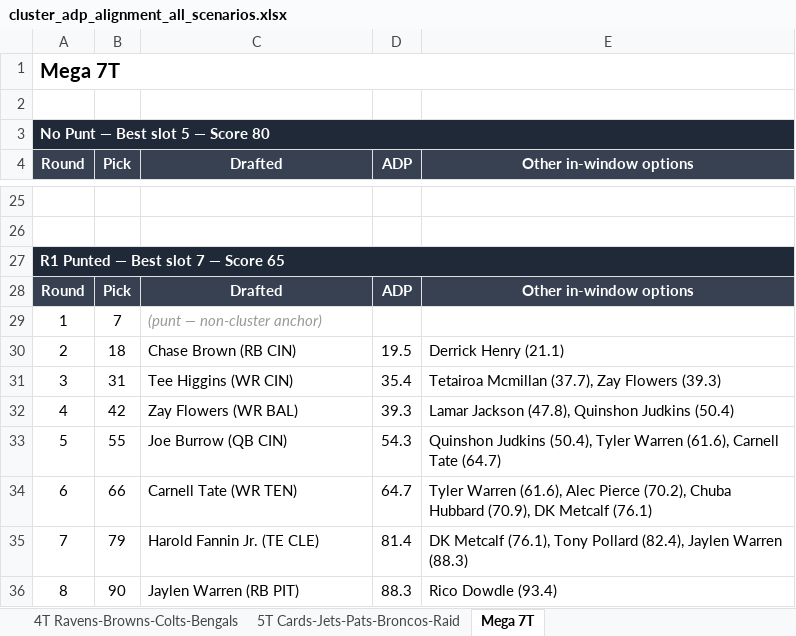
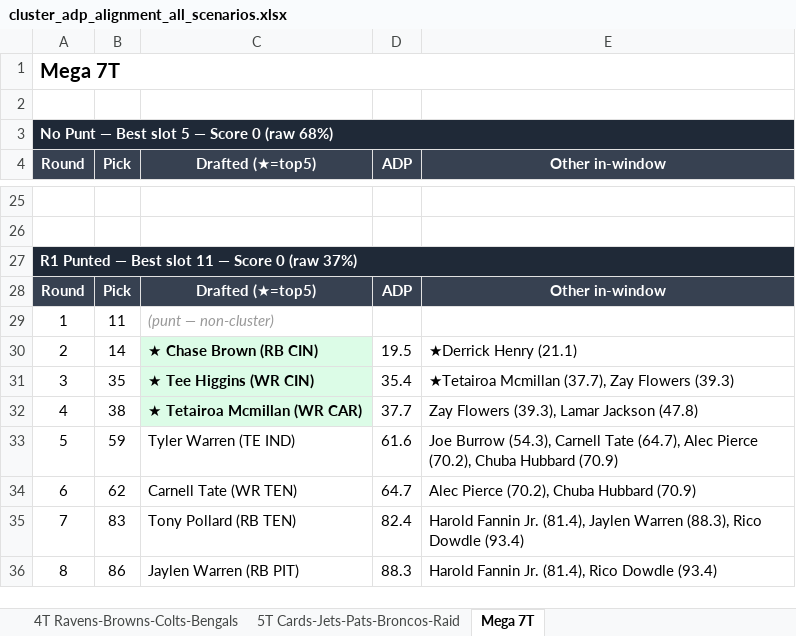
Before and after one commit to stephensnate-alt/BP-delta, an Excel workbook: cluster_adp_alignment_all_scenarios.xlsx, sheet Mega 7T, drawn as a sheet; only a part is shown, gaps mark what is left out; values as stored, in another font and other column widths than the file's, no borders; the diff covers the shown part only; the diff names each change by its address in the sheet, - before the commit and + after, or states it on an @@ line.

```diff
--- a/cluster_adp_alignment_all_scenarios.xlsx (sheet Mega 7T)
+++ b/cluster_adp_alignment_all_scenarios.xlsx (sheet Mega 7T)
-A3 (Round): No Punt — Best slot 5 — Score 80
+A3 (Round): No Punt — Best slot 5 — Score 0 (raw 68%)
-C4: Drafted
+C4: Drafted (★=top5)
-E4: Other in-window options
+E4: Other in-window
-A27 (Round): R1 Punted — Best slot 7 — Score 65
+A27 (Round): R1 Punted — Best slot 11 — Score 0 (raw 37%)
-C28 (Drafted (★=top5)): Drafted
+C28 (Drafted (★=top5)): Drafted (★=top5)
-E28 (Other in-window): Other in-window options
+E28 (Other in-window): Other in-window
-B29 (Pick): 7
+B29 (Pick): 11
-C29 (Drafted (★=top5)): (punt — non-cluster anchor)
+C29 (Drafted (★=top5)): (punt — non-cluster)
-B30 (Pick): 18
+B30 (Pick): 14
-C30 (Drafted (★=top5)): Chase Brown (RB CIN)
+C30 (Drafted (★=top5)): ★ Chase Brown (RB CIN)
@@ C30:C32 fill: none → #DCFCE7, bold: off → on @@
-E30 (Other in-window): Derrick Henry (21.1)
+E30 (Other in-window): ★Derrick Henry (21.1)
-B31 (Pick): 31
+B31 (Pick): 35
-C31 (Drafted (★=top5)): Tee Higgins (WR CIN)
+C31 (Drafted (★=top5)): ★ Tee Higgins (WR CIN)
-E31 (Other in-window): Tetairoa Mcmillan (37.7), Zay Flowers (39.3)
+E31 (Other in-window): ★Tetairoa Mcmillan (37.7), Zay Flowers (39.3)
-B32 (Pick): 42
+B32 (Pick): 38
-C32 (Drafted (★=top5)): Zay Flowers (WR BAL)
+C32 (Drafted (★=top5)): ★ Tetairoa Mcmillan (WR CAR)
-D32 (ADP): 39.3
+D32 (ADP): 37.7
-E32 (Other in-window): Lamar Jackson (47.8), Quinshon Judkins (50.4)
+E32 (Other in-window): Zay Flowers (39.3), Lamar Jackson (47.8)
-B33 (Pick): 55
+B33 (Pick): 59
-C33 (Drafted (★=top5)): Joe Burrow (QB CIN)
+C33 (Drafted (★=top5)): Tyler Warren (TE IND)
-D33 (ADP): 54.3
+D33 (ADP): 61.6
-E33 (Other in-window): Quinshon Judkins (50.4), Tyler Warren (61.6), Carnell Tate (64.7)
+E33 (Other in-window): Joe Burrow (54.3), Carnell Tate (64.7), Alec Pierce (70.2), Chuba Hubbard (70.9)
-B34 (Pick): 66
+B34 (Pick): 62
-E34 (Other in-window): Tyler Warren (61.6), Alec Pierce (70.2), Chuba Hubbard (70.9), DK Metcalf (76.1)
+E34 (Other in-window): Alec Pierce (70.2), Chuba Hubbard (70.9)
-B35 (Pick): 79
+B35 (Pick): 83
-C35 (Drafted (★=top5)): Harold Fannin Jr. (TE CLE)
+C35 (Drafted (★=top5)): Tony Pollard (RB TEN)
-D35 (ADP): 81.4
+D35 (ADP): 82.4
-E35 (Other in-window): DK Metcalf (76.1), Tony Pollard (82.4), Jaylen Warren (88.3)
+E35 (Other in-window): Harold Fannin Jr. (81.4), Jaylen Warren (88.3), Rico Dowdle (93.4)
-B36 (Pick): 90
+B36 (Pick): 86
-E36 (Other in-window): Rico Dowdle (93.4)
+E36 (Other in-window): Harold Fannin Jr. (81.4), Rico Dowdle (93.4)
```
Also changed, not shown: 8 added rows, 8 removed rows, 79 edited cells and cell formats elsewhere in this sheet, sheet Summary, sheet 4T Bills-Bears-Packers-Dolphins, sheet 3T Falcons-Bucs-Saints, sheet 5T Cards-Jets-Pats-Broncos-Raid, sheet 4T Ravens-Steelers-Panthers-Ben, sheet 4T Ravens-Browns-Colts-Bengals, 1 more sheet, other sheet tabs.
